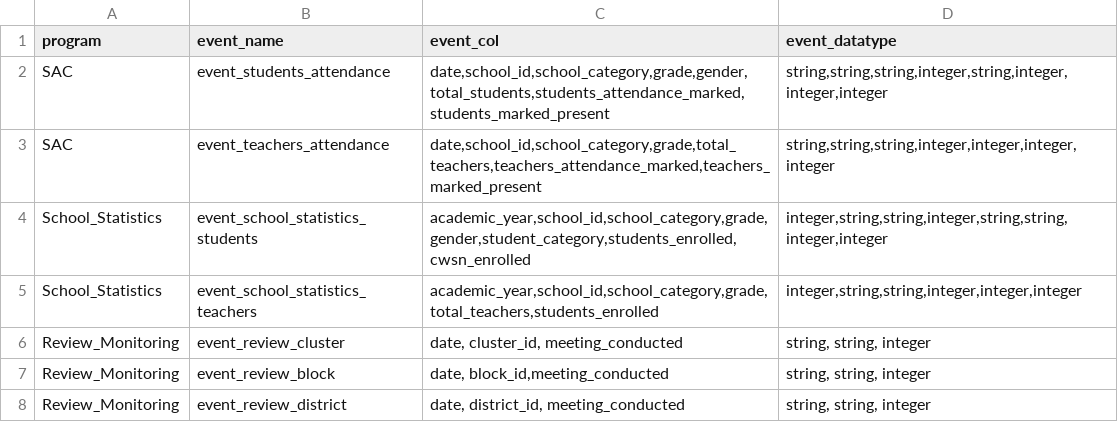
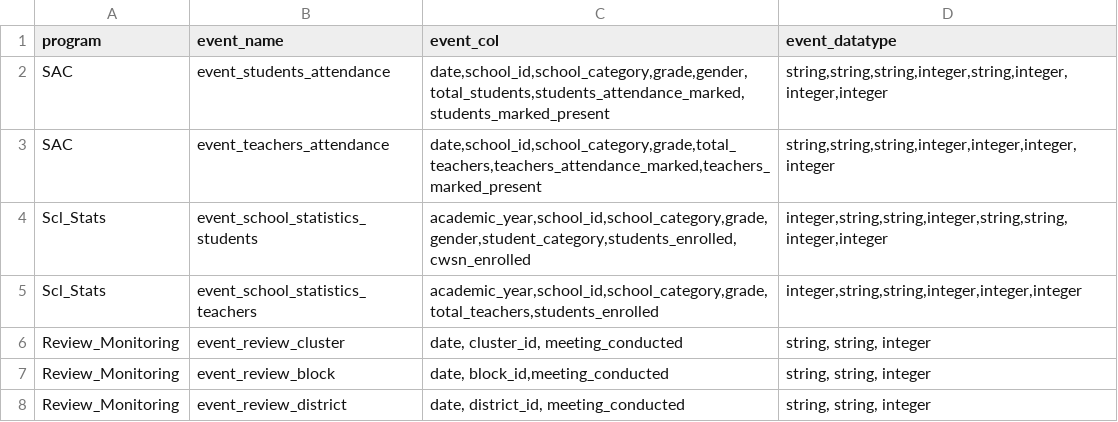
Before and after one commit to ayesha-siddiq123/generator-ms, a CSV file: spec_generator/key_files/event_keys.csv, drawn as a sheet.

```diff
--- a/spec_generator/key_files/event_keys.csv
+++ b/spec_generator/key_files/event_keys.csv
@@ -3,4 +3,4 @@ SAC,event_students_attendance,"date,school_id,school_category,grade,gender,total
 SAC,event_teachers_attendance,"date,school_id,school_category,grade,total_teachers,teachers_attendance_marked,teachers_marked_present","string,string,string,integer,integer,integer,integer"
-School_Statistics,event_school_statistics_students,"academic_year,school_id,school_category,grade,gender,student_category,students_enrolled,cwsn_enrolled","integer,string,string,integer,string,string,integer,integer"
-School_Statistics,event_school_statistics_teachers,"academic_year,school_id,school_category,grade,total_teachers,students_enrolled","integer,string,string,integer,integer,integer"
+Scl_Stats,event_school_statistics_students,"academic_year,school_id,school_category,grade,gender,student_category,students_enrolled,cwsn_enrolled","integer,string,string,integer,string,string,integer,integer"
+Scl_Stats,event_school_statistics_teachers,"academic_year,school_id,school_category,grade,total_teachers,students_enrolled","integer,string,string,integer,integer,integer"
 Review_Monitoring,event_review_cluster,"date, cluster_id, meeting_conducted","string, string, integer"
```
Also changed, not shown: spec_generator/key_files/dataset_keys.csv, transformer_generator/key_files/transformer_dataset_mapping.csv, 4 other files.
